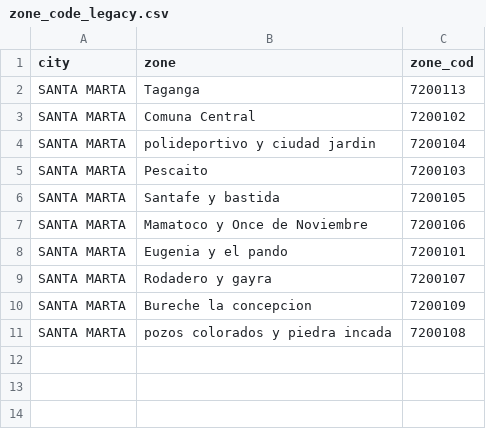
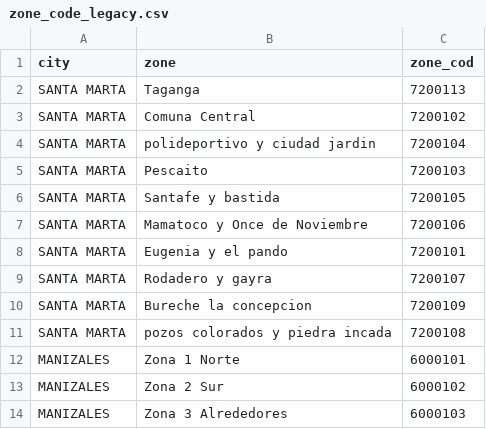
Before and after one commit to victorothon/fr_zoning, a CSV file: read_files/zone_code_legacy.csv, drawn as a sheet; the diff names each change by its address in the sheet, - before the commit and + after, or states it on an @@ line.

```diff
--- a/read_files/zone_code_legacy.csv
+++ b/read_files/zone_code_legacy.csv
+row 12: MANIZALES | Zona 1 Norte | 6000101
+row 13: MANIZALES | Zona 2 Sur | 6000102
+row 14: MANIZALES | Zona 3 Alrededores | 6000103
```
Also changed, not shown: aux_docs_for_update/classic/classicSantaMarta/classicLocations_neigh_santa_marta.csv, aux_docs_for_update/frcol/frcol_santa_marta.csv, 19 other files.
